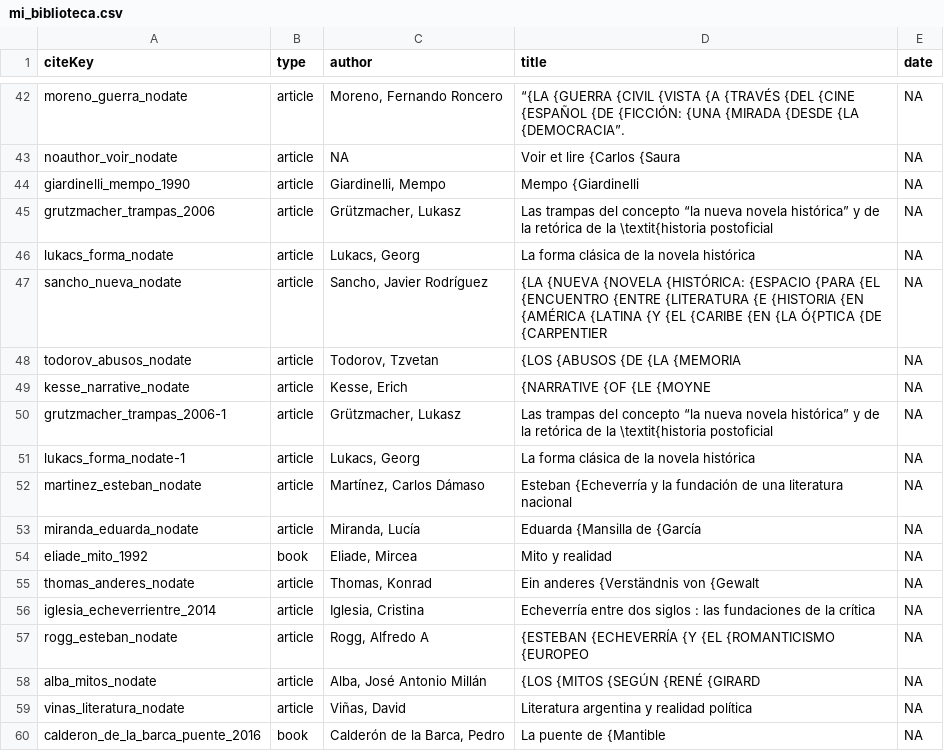
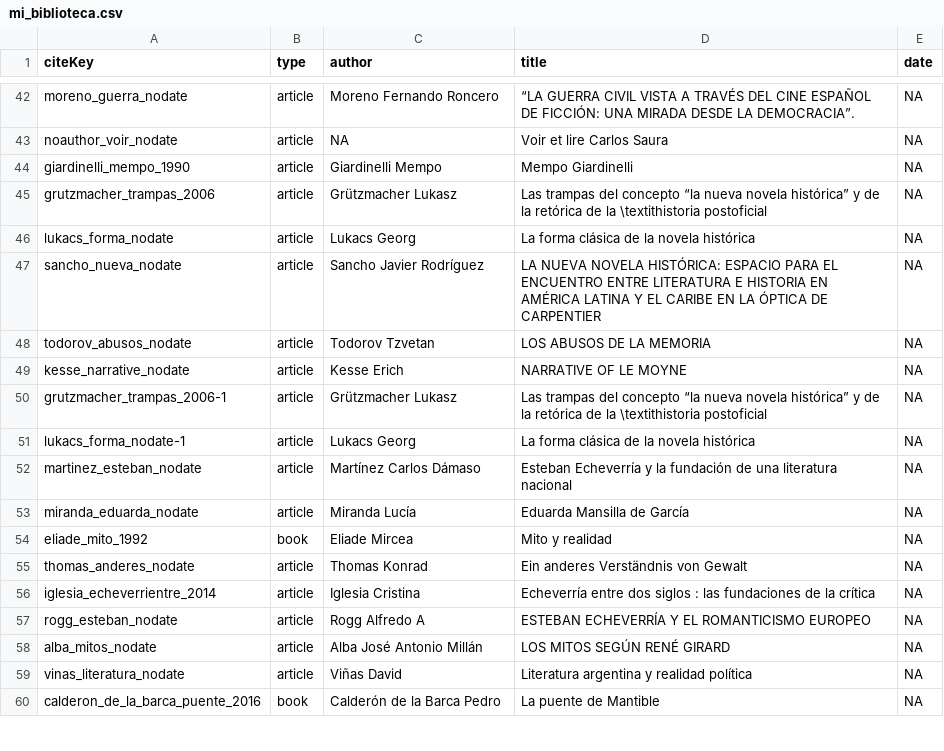
Before and after one commit to milenaS92/HW070172, a CSV file: L06_Conversion/mi_biblioteca.csv, drawn as a sheet; only a part is shown, gaps mark what is left out; the diff covers the shown part only; the diff names each change by its address in the sheet, - before the commit and + after, or states it on an @@ line.

```diff
--- a/L06_Conversion/mi_biblioteca.csv
+++ b/L06_Conversion/mi_biblioteca.csv
-C42 (author): Moreno, Fernando Roncero
+C42 (author): Moreno Fernando Roncero
-D42 (title): “{LA {GUERRA {CIVIL {VISTA {A {TRAVÉS {DEL {CINE {ESPAÑOL {DE {FICCIÓN: {UNA {MIRADA {DESDE {LA {DEMOCRACIA”.
+D42 (title): “LA GUERRA CIVIL VISTA A TRAVÉS DEL CINE ESPAÑOL DE FICCIÓN: UNA MIRADA DESDE LA DEMOCRACIA”.
-D43 (title): Voir et lire {Carlos {Saura
+D43 (title): Voir et lire Carlos Saura
-C44 (author): Giardinelli, Mempo
+C44 (author): Giardinelli Mempo
-D44 (title): Mempo {Giardinelli
+D44 (title): Mempo Giardinelli
-C45 (author): Grützmacher, Lukasz
+C45 (author): Grützmacher Lukasz
-D45 (title): …de la \textit{historia postoficial
+D45 (title): …de la \textithistoria postoficial
-C46 (author): Lukacs, Georg
+C46 (author): Lukacs Georg
-C47 (author): Sancho, Javier Rodríguez
+C47 (author): Sancho Javier Rodríguez
-D47 (title): {LA {NUEVA {NOVELA {HISTÓRICA: {ESPACIO {PARA {EL {ENCUENTRO {ENTRE {LITERATURA {E {HISTORIA {EN {AMÉRICA {LATINA {Y {EL {CARIBE {EN {LA Ó{PTICA {DE {CARPENTIER
+D47 (title): LA NUEVA NOVELA HISTÓRICA: ESPACIO PARA EL ENCUENTRO ENTRE LITERATURA E HISTORIA EN AMÉRICA LATINA Y EL CARIBE EN LA ÓPTICA DE CARPENTIER
-C48 (author): Todorov, Tzvetan
+C48 (author): Todorov Tzvetan
-D48 (title): {LOS {ABUSOS {DE {LA {MEMORIA
+D48 (title): LOS ABUSOS DE LA MEMORIA
-C49 (author): Kesse, Erich
+C49 (author): Kesse Erich
-D49 (title): {NARRATIVE {OF {LE {MOYNE
+D49 (title): NARRATIVE OF LE MOYNE
-C50 (author): Grützmacher, Lukasz
+C50 (author): Grützmacher Lukasz
-D50 (title): …de la \textit{historia postoficial
+D50 (title): …de la \textithistoria postoficial
-C51 (author): Lukacs, Georg
+C51 (author): Lukacs Georg
-C52 (author): Martínez, Carlos Dámaso
+C52 (author): Martínez Carlos Dámaso
-D52 (title): Esteban {Echeverría y la…
+D52 (title): Esteban Echeverría y la…
-C53 (author): Miranda, Lucía
+C53 (author): Miranda Lucía
-D53 (title): Eduarda {Mansilla de {García
+D53 (title): Eduarda Mansilla de García
-C54 (author): Eliade, Mircea
+C54 (author): Eliade Mircea
-C55 (author): Thomas, Konrad
+C55 (author): Thomas Konrad
-D55 (title): Ein anderes {Verständnis von {Gewalt
+D55 (title): Ein anderes Verständnis von Gewalt
-C56 (author): Iglesia, Cristina
+C56 (author): Iglesia Cristina
-C57 (author): Rogg, Alfredo A
+C57 (author): Rogg Alfredo A
-D57 (title): {ESTEBAN {ECHEVERRÍA {Y {EL {ROMANTICISMO {EUROPEO
+D57 (title): ESTEBAN ECHEVERRÍA Y EL ROMANTICISMO EUROPEO
-C58 (author): Alba, José Antonio Millán
+C58 (author): Alba José Antonio Millán
-D58 (title): {LOS {MITOS {SEGÚN {RENÉ {GIRARD
+D58 (title): LOS MITOS SEGÚN RENÉ GIRARD
-C59 (author): Viñas, David
+C59 (author): Viñas David
-C60 (author): Calderón de la Barca, Pedro
+C60 (author): Calderón de la Barca Pedro
-D60 (title): La puente de {Mantible
+D60 (title): La puente de Mantible
```
Also changed, not shown: 91 edited cells elsewhere in this file, 3 other files.
